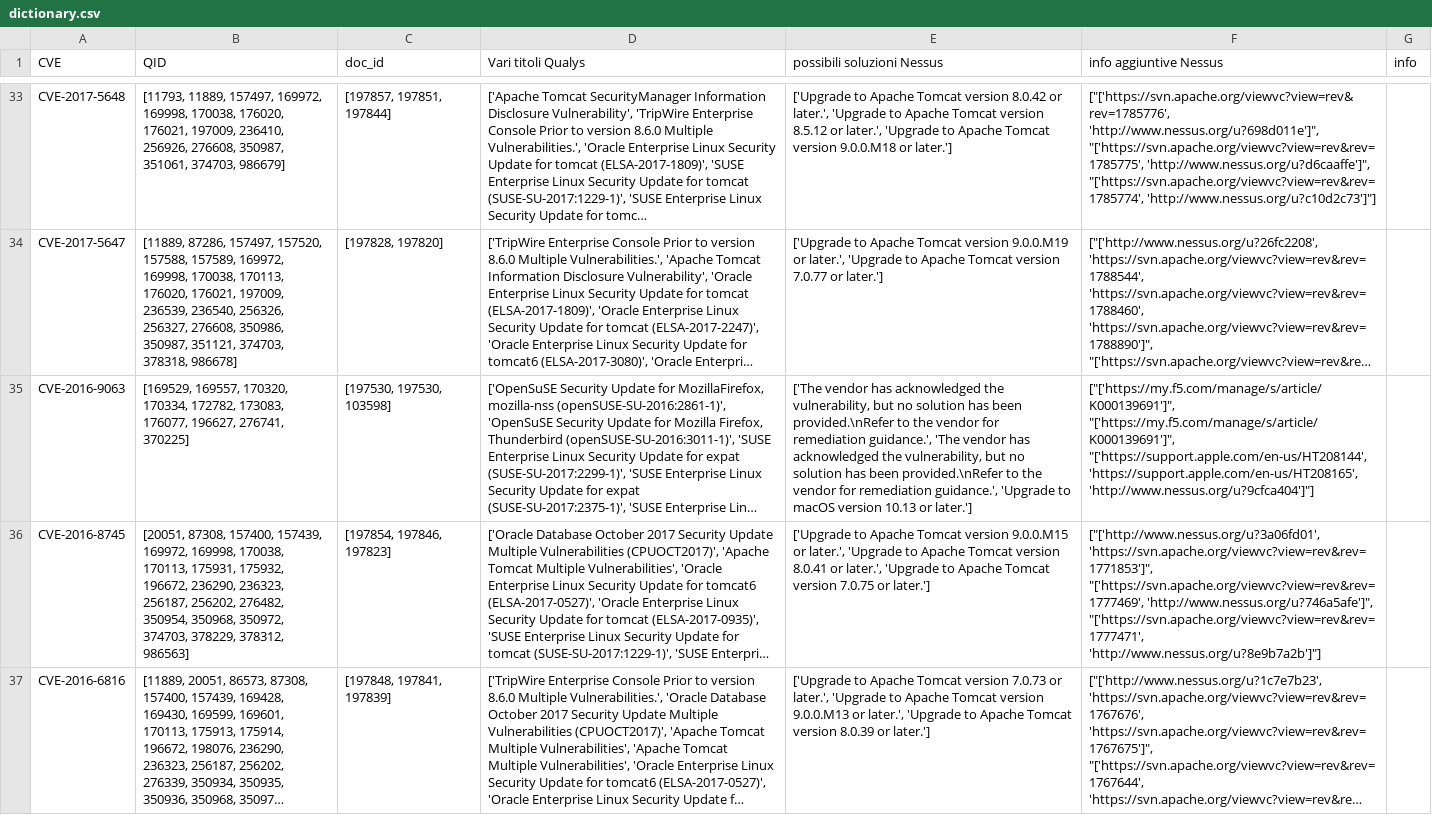
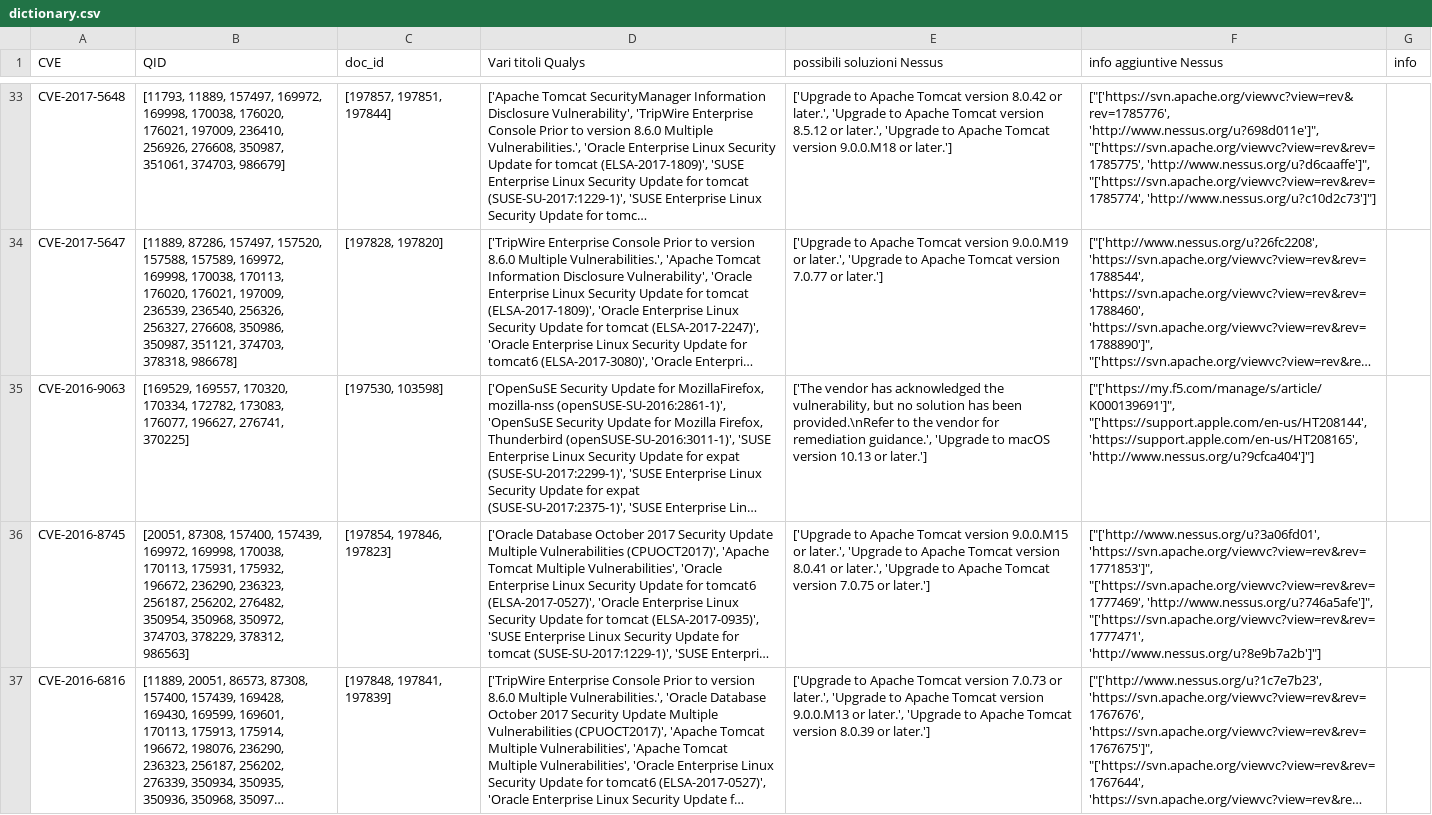
Before and after one commit to ZeMatt90/QID-NessusID-OtherID, a CSV file: data/dictionary.csv, drawn as a sheet; only a part is shown, gaps mark what is left out; long unchanged cells end in …; the diff covers the shown part only; the diff names each change by its address in the sheet, - before the commit and + after, or states it on an @@ line.

Commit message:
Auto update nessus plugin and cve

```diff
--- a/data/dictionary.csv
+++ b/data/dictionary.csv
-C35 (doc_id): [197530, 197530, 103598]
+C35 (doc_id): [197530, 103598]
-E35 (possibili soluzioni Nessus): …remediation guidance.', 'The vendor has acknowledged the vulnerability, but no solution has been provided.\nRefer to the vendor for remediation guidance.', 'Upgrade to…
+E35 (possibili soluzioni Nessus): …remediation guidance.', 'Upgrade to…
-F35 (info aggiuntive Nessus): ["['https://my.f5.com/manage/s/article/K000139691']", "['https://my.f5.com/manage/s/article/K000139691']", "['https://support.apple.com/en-us/HT208144', 'https://support.apple.com/en-us/HT208165',…
+F35 (info aggiuntive Nessus): ["['https://my.f5.com/manage/s/article/K000139691']", "['https://support.apple.com/en-us/HT208144', 'https://support.apple.com/en-us/HT208165',…
```
Also changed, not shown: 33 edited cells elsewhere in this file, plugin/nessus/cleaned_numbers.csv.
